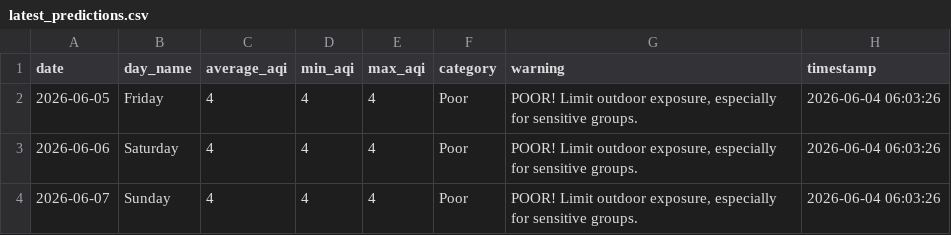
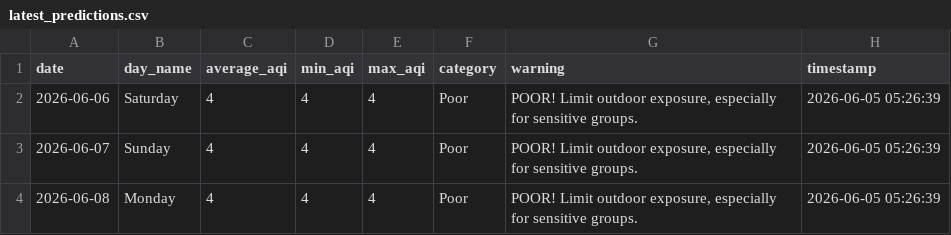
Before and after one commit to saqibahmadsiddiqui/aqi-forecasting-system, a CSV file: data/processed/latest_predictions.csv, drawn as a sheet.

```diff
--- a/data/processed/latest_predictions.csv
+++ b/data/processed/latest_predictions.csv
@@ -1,4 +1,4 @@
 date,day_name,average_aqi,min_aqi,max_aqi,category,warning,timestamp
-2026-06-05,Friday,4,4,4,Poor,"POOR! Limit outdoor exposure, especially for sensitive groups.",2026-06-04 06:03:26
-2026-06-06,Saturday,4,4,4,Poor,"POOR! Limit outdoor exposure, especially for sensitive groups.",2026-06-04 06:03:26
-2026-06-07,Sunday,4,4,4,Poor,"POOR! Limit outdoor exposure, especially for sensitive groups.",2026-06-04 06:03:26
+2026-06-06,Saturday,4,4,4,Poor,"POOR! Limit outdoor exposure, especially for sensitive groups.",2026-06-05 05:26:39
+2026-06-07,Sunday,4,4,4,Poor,"POOR! Limit outdoor exposure, especially for sensitive groups.",2026-06-05 05:26:39
+2026-06-08,Monday,4,4,4,Poor,"POOR! Limit outdoor exposure, especially for sensitive groups.",2026-06-05 05:26:39
```
Also changed, not shown: data/processed/model_comparison.csv.
